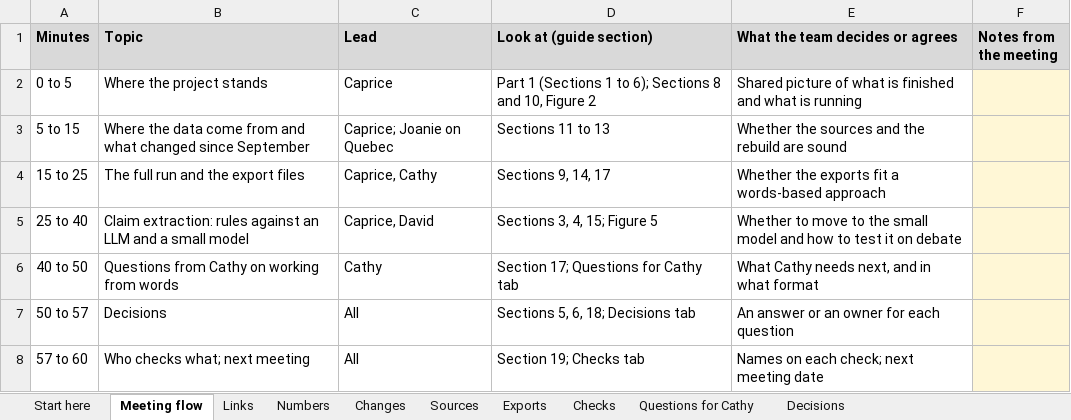
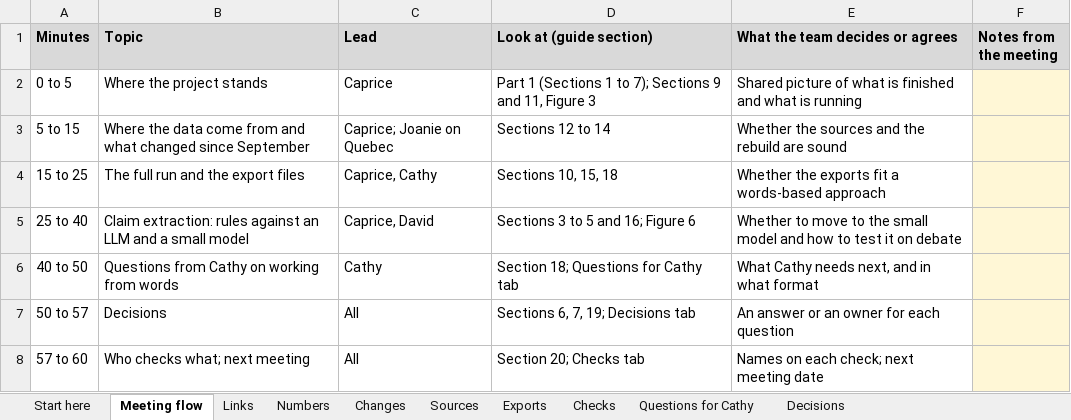
Before and after one commit to capriceculkin/legislative-health-factuality, an Excel workbook: docs/Project_Links_Numbers_Checks.xlsx, sheet Meeting flow, drawn as a sheet; values as stored, in another font and other column widths than the file's, no borders; the diff names each change by its address in the sheet, - before the commit and + after, or states it on an @@ line.

Commit message:
Guide: CLAY feedback and how the AI readers work

```diff
--- a/docs/Project_Links_Numbers_Checks.xlsx (sheet Meeting flow)
+++ b/docs/Project_Links_Numbers_Checks.xlsx (sheet Meeting flow)
-D2 (Look at (guide section)): …1 to 6); Sections 8 and 10, Figure 2
+D2 (Look at (guide section)): …1 to 7); Sections 9 and 11, Figure 3
-D3 (Look at (guide section)): Sections 11 to 13
+D3 (Look at (guide section)): Sections 12 to 14
-D4 (Look at (guide section)): Sections 9, 14, 17
+D4 (Look at (guide section)): Sections 10, 15, 18
-D5 (Look at (guide section)): Sections 3, 4, 15; Figure 5
+D5 (Look at (guide section)): Sections 3 to 5 and 16; Figure 6
-D6 (Look at (guide section)): Section 17; Questions for Cathy tab
+D6 (Look at (guide section)): Section 18; Questions for Cathy tab
-D7 (Look at (guide section)): Sections 5, 6, 18; Decisions tab
+D7 (Look at (guide section)): Sections 6, 7, 19; Decisions tab
-D8 (Look at (guide section)): Section 19; Checks tab
+D8 (Look at (guide section)): Section 20; Checks tab
```
Also changed, not shown: sheet Links, sheet Checks, 1 other file.
